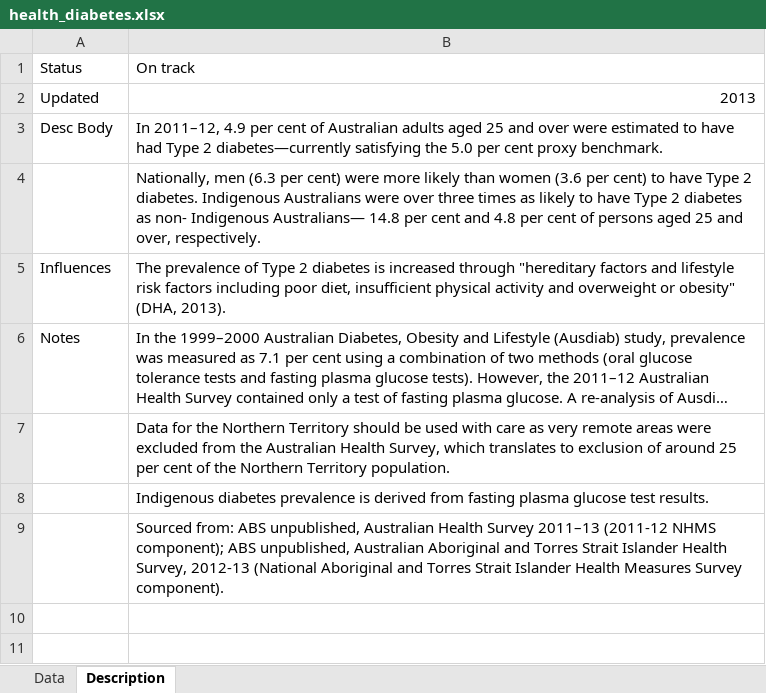
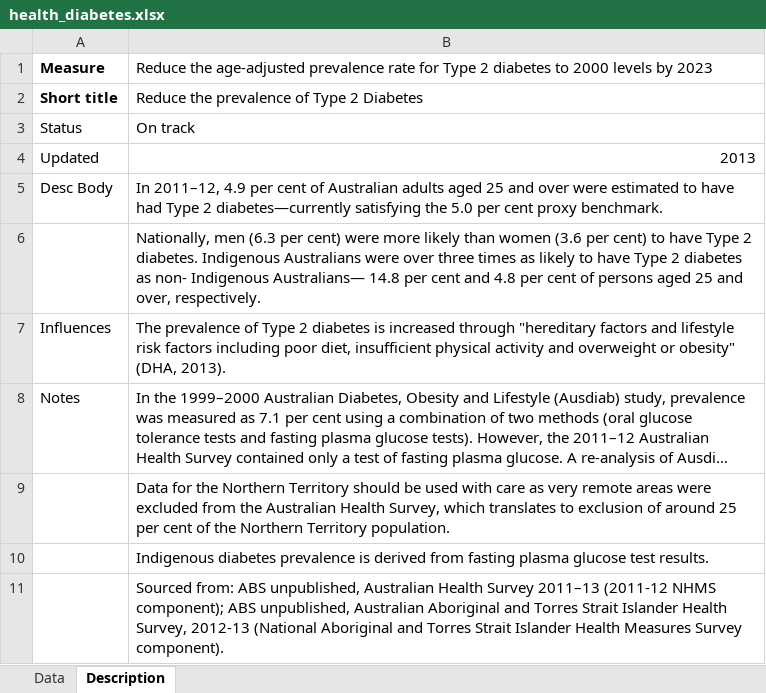
Before and after one commit to NICTA/openboard, an Excel workbook: dashboard_loader/health_diabetes_uploader/health_diabetes.xlsx, sheet Description, drawn as a sheet; long unchanged cells end in …; values as stored, in another font and other column widths than the file's, no borders; the diff names each change by its address in the sheet, - before the commit and + after, or states it on an @@ line.

Commit message:
Update diabetes widget.

```diff
--- a/dashboard_loader/health_diabetes_uploader/health_diabetes.xlsx (sheet Description)
+++ b/dashboard_loader/health_diabetes_uploader/health_diabetes.xlsx (sheet Description)
+row 1: Measure | Reduce the age-adjusted prevalence rate for Type 2 diabetes to 2000 levels by 2023
+row 2: Short title | Reduce the prevalence of Type 2 Diabetes
```
Also changed, not shown: sheet Data, 7 other files.
